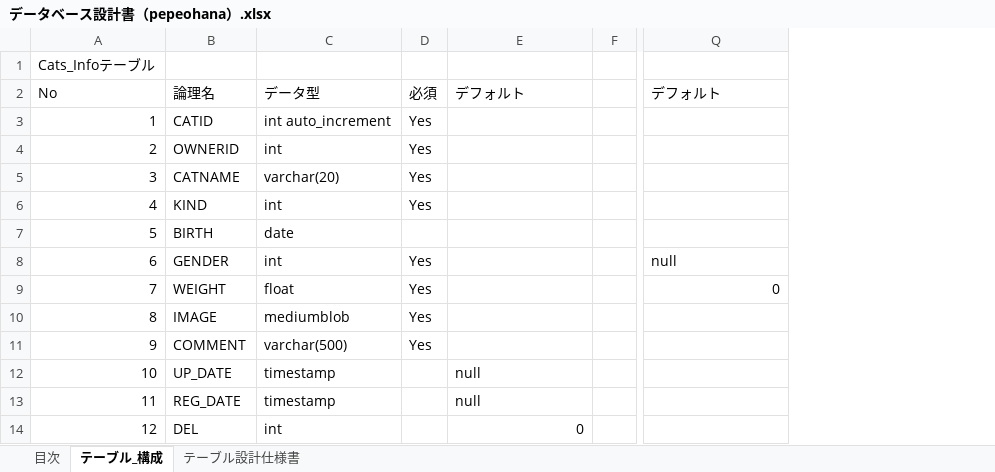
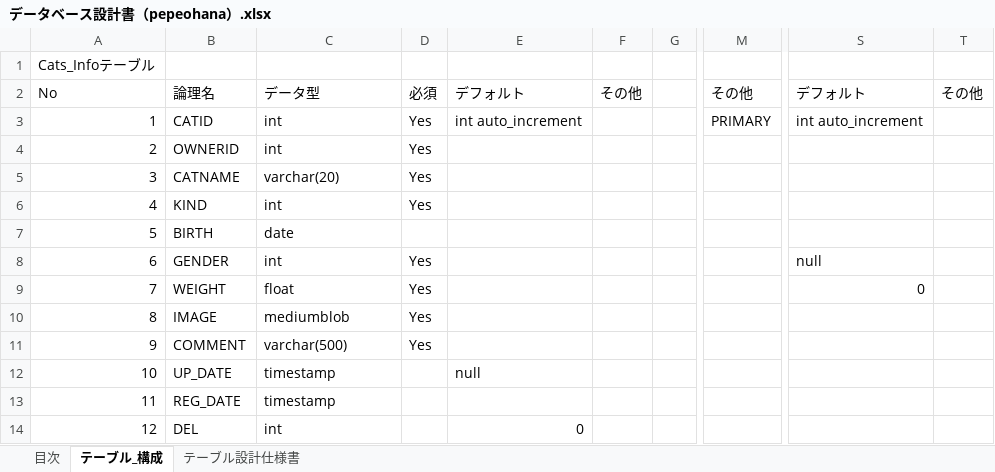
Before and after one commit to sakuwell/pepe, an Excel workbook: Work/データベース設計書/データベース設計書（pepeohana）.xlsx, sheet テーブル_構成, drawn as a sheet; only a part is shown, gaps mark what is left out; values as stored, in another font and other column widths than the file's, no borders; addresses are those after the commit; the diff names each change by its address in the sheet, - before the commit and + after, or states it on an @@ line.

Commit message:
訂正_追加等

```diff
--- a/Work/データベース設計書/データベース設計書（pepeohana）.xlsx (sheet テーブル_構成)
+++ b/Work/データベース設計書/データベース設計書（pepeohana）.xlsx (sheet テーブル_構成)
+column F, row 2: その他
+column M, rows 2-3: その他 | PRIMARY
+column T, row 2: その他
-C3: int auto_increment
+C3: int
-E3: (empty)
+E3: int auto_increment
-S3: (empty)
+S3: int auto_increment
-E13: null
+E13: (empty)
```
